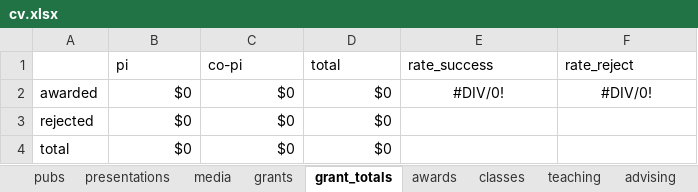
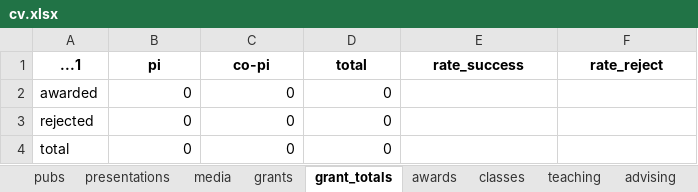
Before and after one commit to reileybergin/my_cv, an Excel workbook: data/cv.xlsx, sheet grant_totals, drawn as a sheet; values as stored, in another font and other column widths than the file's, no borders; the diff names each change by its address in the sheet, - before the commit and + after, or states it on an @@ line.

```diff
--- a/data/cv.xlsx (sheet grant_totals)
+++ b/data/cv.xlsx (sheet grant_totals)
-A1: (empty)
+A1: ...1
@@ B1:F1 bold: off → on, alignment: left → center @@
-B2:B4 (pi): $0
+B2:B4 (pi): 0
-C2:C4 (co-pi): $0
+C2:C4 (co-pi): 0
-D2:D4 (total): $0
+D2:D4 (total): 0
-E2 (rate_success): #DIV/0!
+E2 (rate_success): (empty)
-F2 (rate_reject): #DIV/0!
+F2 (rate_reject): (empty)
```
Also changed, not shown: sheet pubs, sheet advising, sheet grants, sheet presentations, sheet teaching, sheet media, 4 more sheets, 1 other file.
